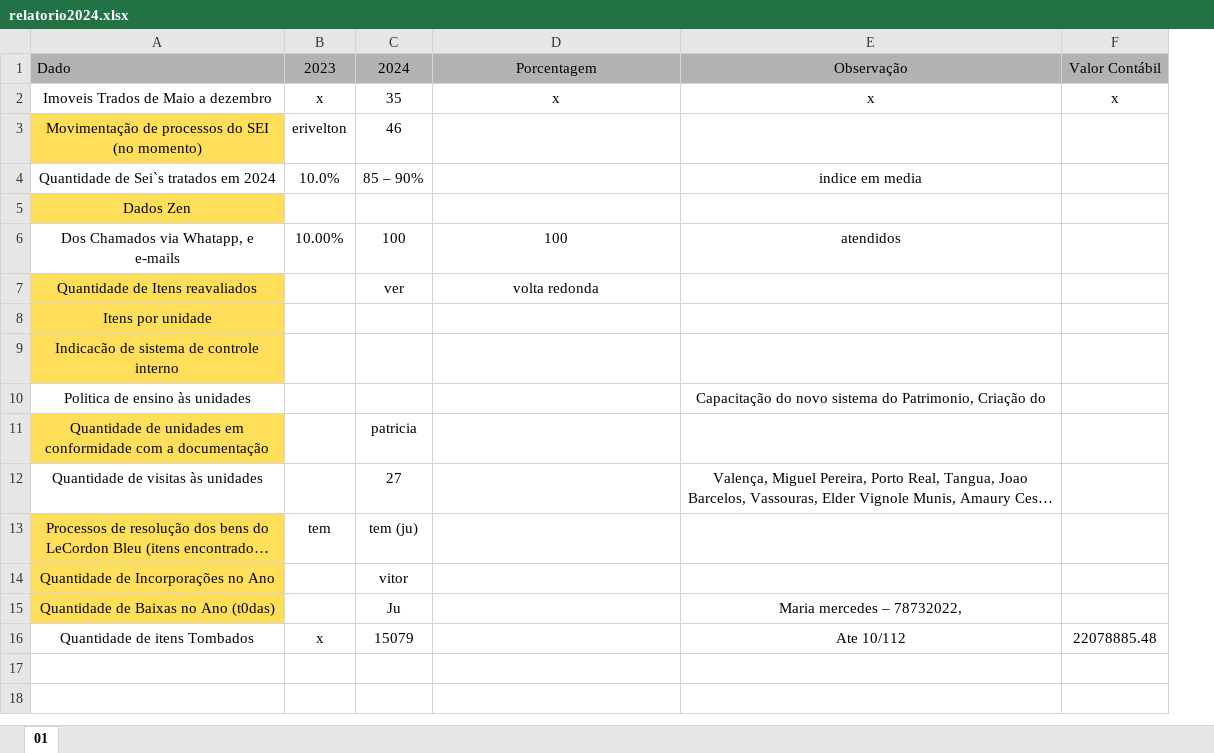
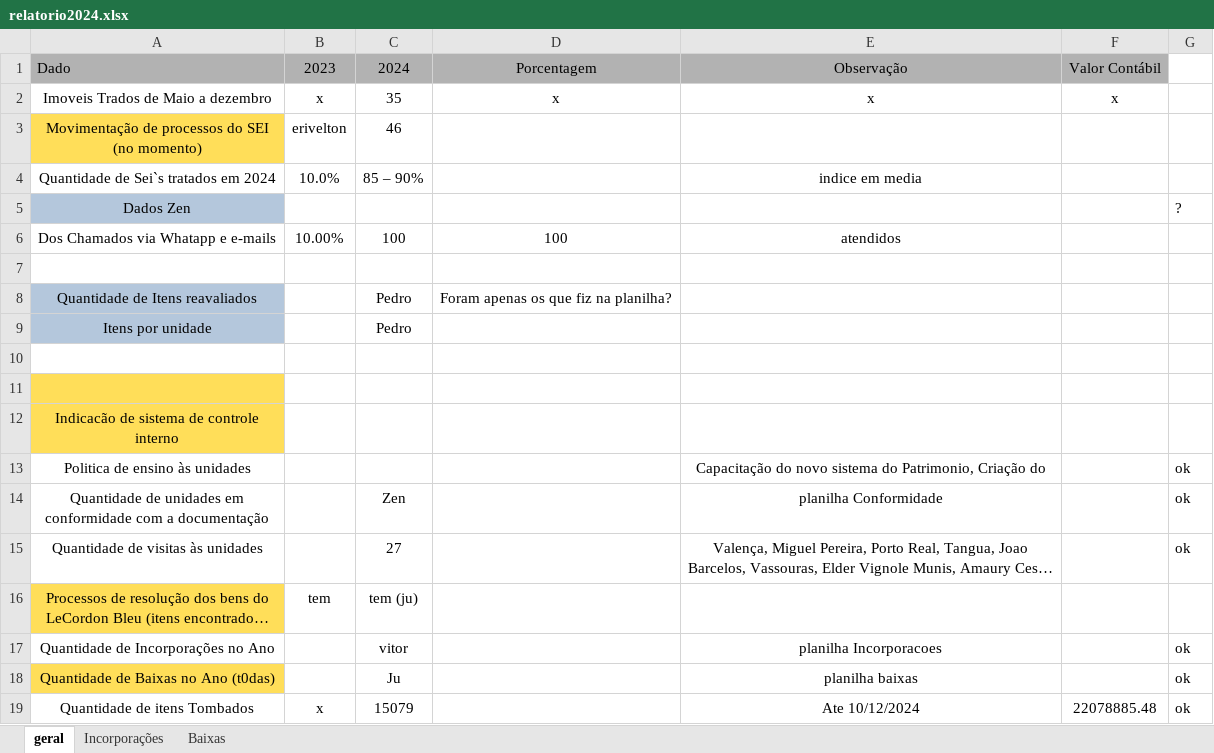
Before and after one commit to Raimos03/Relatorio, an Excel workbook: relatorio2024.xlsx, sheet geral, drawn as a sheet; long unchanged cells end in …; values as stored, in another font and other column widths than the file's, no borders; addresses are those after the commit; the diff names each change by its address in the sheet, - before the commit and + after, or states it on an @@ line.

```diff
--- a/relatorio2024.xlsx (sheet geral)
+++ b/relatorio2024.xlsx (sheet geral)
-sheet tab: 01
+sheet tab: geral
+sheet tab: Incorporações
+sheet tab: Baixas
+column G, row 5: ?; rows 13-19: ok | ok | ok |  | ok | ok | ok
-A5 fill: #FFDE59
+A5 fill: #B4C7DC
-A6: Dos Chamados via Whatapp, e e-mails
+A6: Dos Chamados via Whatapp e e-mails
+row 7: (empty)
-A8:A9 fill: #FFDE59
+A8:A9 fill: #B4C7DC
-C8: ver
+C8: Pedro
-D8: volta redonda
+D8: Foram apenas os que fiz na planilha?
-C9: (empty)
+C9: Pedro
+row 10: (empty)
+row 11: (empty)
-A14 fill: #FFDE59
+A14 fill: none
-C14: patricia
+C14: Zen
-E14: (empty)
+E14: planilha Conformidade
-A17 fill: #FFDE59
+A17 fill: none
-E17: (empty)
+E17: planilha Incorporacoes
-E18: Maria mercedes – 78732022,
+E18: planilha baixas
-E19: Ate 10/112
+E19: Ate 10/12/2024
```
Also changed, not shown: 2 other files.
